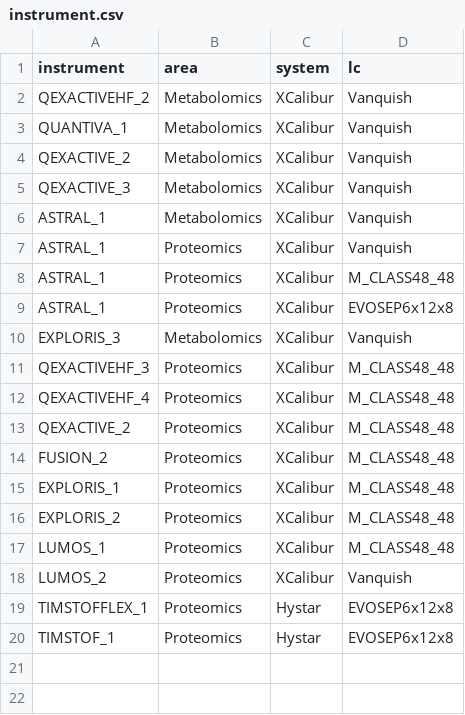
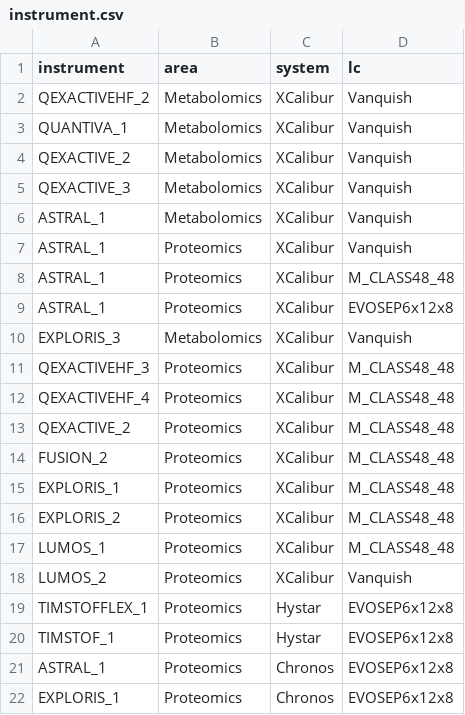
Before and after one commit to fgcz/qg, a CSV file: inst/extdata/instrument.csv, drawn as a sheet; the diff names each change by its address in the sheet, - before the commit and + after, or states it on an @@ line.

```diff
--- a/inst/extdata/instrument.csv
+++ b/inst/extdata/instrument.csv
+row 21: ASTRAL_1 | Proteomics | Chronos | EVOSEP6x12x8
+row 22: EXPLORIS_1 | Proteomics | Chronos | EVOSEP6x12x8
```
Also changed, not shown: 2 other files.
